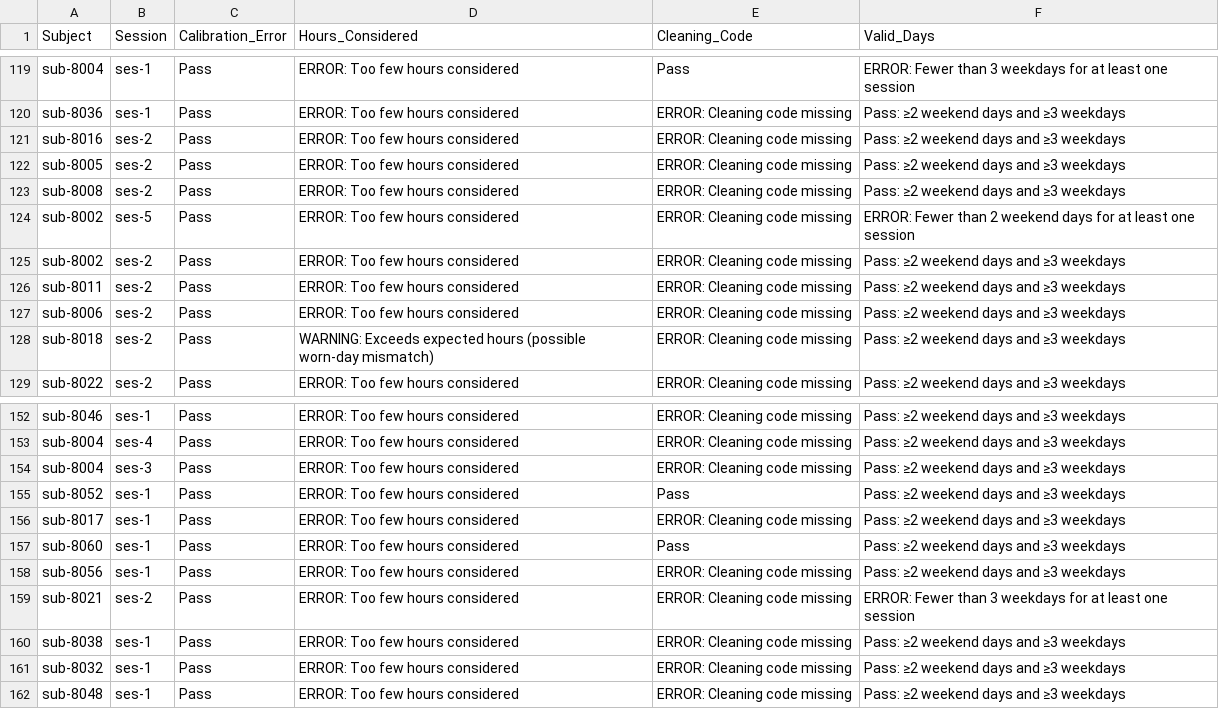
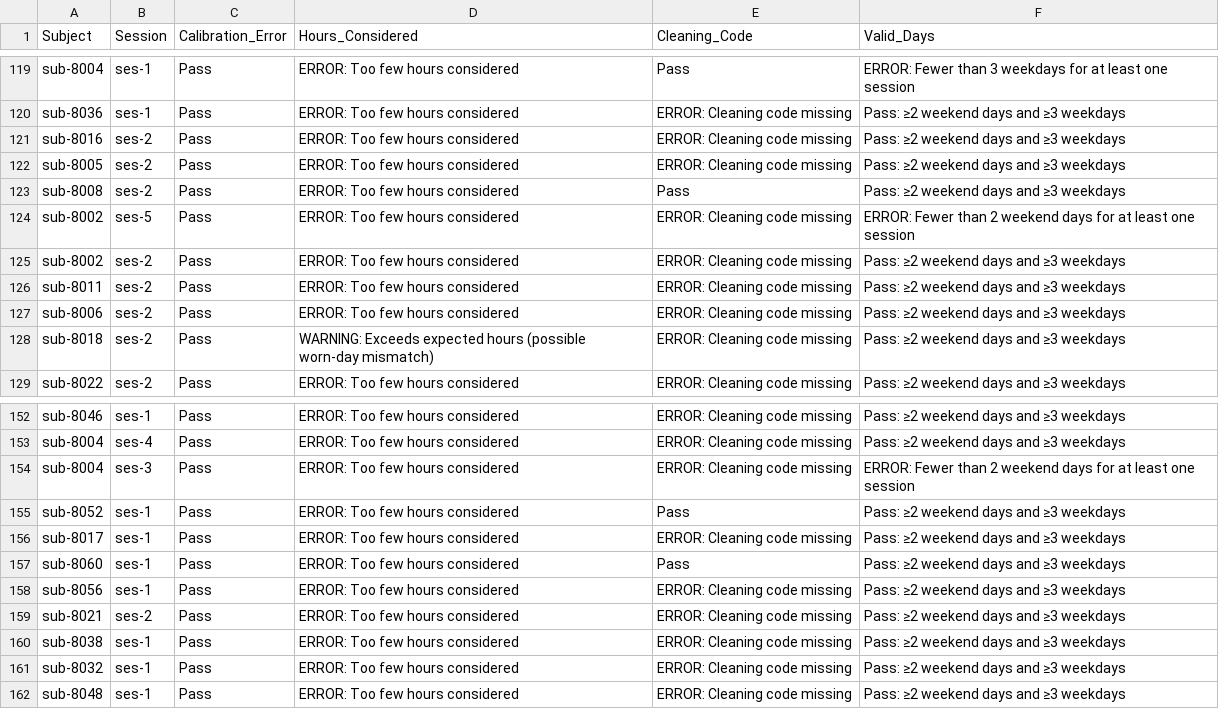
Before and after one commit to HBClab/boost-act, a CSV file: code/logs/GGIR_QC_errs.csv, drawn as a sheet; only a part is shown, gaps mark what is left out; the diff covers the shown part only.

```diff
--- a/code/logs/GGIR_QC_errs.csv
+++ b/code/logs/GGIR_QC_errs.csv
@@ -122,3 +122,3 @@ sub-8016,ses-2,Pass,ERROR: Too few hours considered,ERROR: Cleaning code missing
 sub-8005,ses-2,Pass,ERROR: Too few hours considered,ERROR: Cleaning code missing,Pass: ≥2 weekend days and ≥3 weekdays
-sub-8008,ses-2,Pass,ERROR: Too few hours considered,ERROR: Cleaning code missing,Pass: ≥2 weekend days and ≥3 weekdays
+sub-8008,ses-2,Pass,ERROR: Too few hours considered,Pass,Pass: ≥2 weekend days and ≥3 weekdays
 sub-8002,ses-5,Pass,ERROR: Too few hours considered,ERROR: Cleaning code missing,ERROR: Fewer than 2 weekend days for at least one session
@@ -153,3 +153,3 @@ sub-8046,ses-1,Pass,ERROR: Too few hours considered,ERROR: Cleaning code missing
 sub-8004,ses-4,Pass,ERROR: Too few hours considered,ERROR: Cleaning code missing,Pass: ≥2 weekend days and ≥3 weekdays
-sub-8004,ses-3,Pass,ERROR: Too few hours considered,ERROR: Cleaning code missing,Pass: ≥2 weekend days and ≥3 weekdays
+sub-8004,ses-3,Pass,ERROR: Too few hours considered,ERROR: Cleaning code missing,ERROR: Fewer than 2 weekend days for at least one session
 sub-8052,ses-1,Pass,ERROR: Too few hours considered,Pass,Pass: ≥2 weekend days and ≥3 weekdays
@@ -158,3 +158,3 @@ sub-8060,ses-1,Pass,ERROR: Too few hours considered,Pass,Pass: ≥2 weekend days
 sub-8056,ses-1,Pass,ERROR: Too few hours considered,ERROR: Cleaning code missing,Pass: ≥2 weekend days and ≥3 weekdays
-sub-8021,ses-2,Pass,ERROR: Too few hours considered,ERROR: Cleaning code missing,ERROR: Fewer than 3 weekdays for at least one session
+sub-8021,ses-2,Pass,ERROR: Too few hours considered,ERROR: Cleaning code missing,Pass: ≥2 weekend days and ≥3 weekdays
 sub-8038,ses-1,Pass,ERROR: Too few hours considered,ERROR: Cleaning code missing,Pass: ≥2 weekend days and ≥3 weekdays
```
Also changed, not shown: 26 added rows elsewhere in this file, 3 other files.
